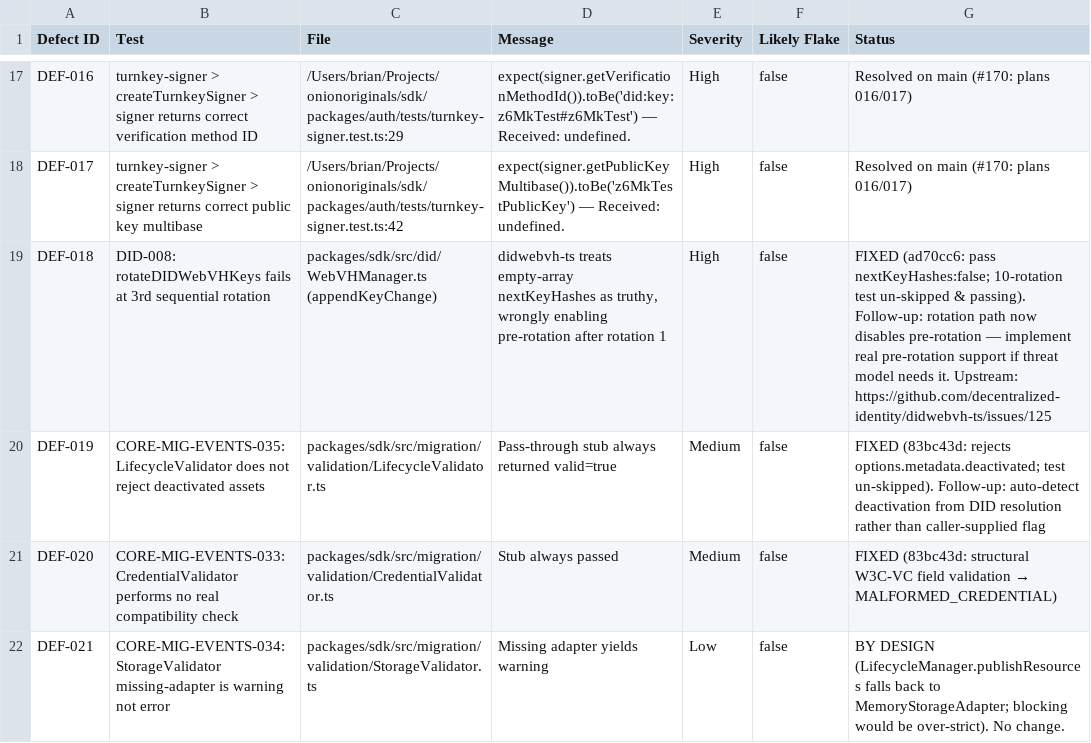
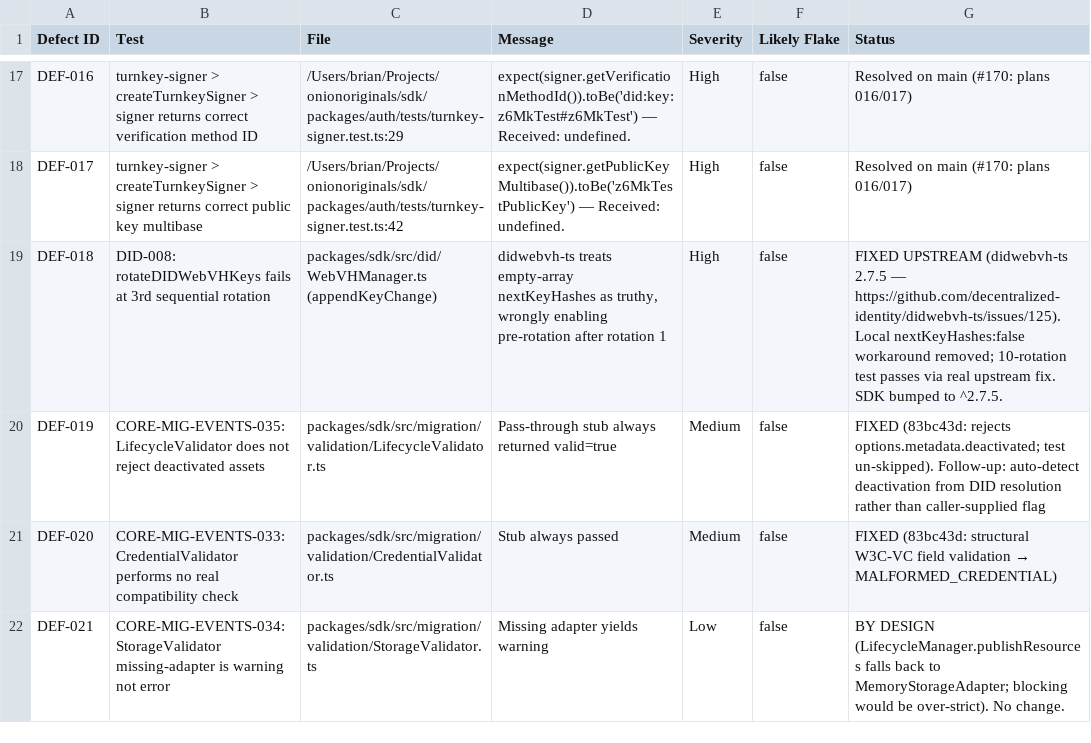
Before and after one commit to onionoriginals/sdk, a CSV file: plans/qa/defects.csv, drawn as a sheet; only a part is shown, gaps mark what is left out.

```diff
--- a/plans/qa/defects.csv
+++ b/plans/qa/defects.csv
@@ -18,3 +18,3 @@
 "DEF-017","turnkey-signer > createTurnkeySigner > signer returns correct public key multibase","/Users/brian/Projects/onionoriginals/sdk/packages/auth/tests/turnkey-signer.test.ts:42","expect(signer.getPublicKeyMultibase()).toBe('z6MkTestPublicKey') — Received: undefined.","High","false","Resolved on main (#170: plans 016/017)"
-"DEF-018","DID-008: rotateDIDWebVHKeys fails at 3rd sequential rotation","packages/sdk/src/did/WebVHManager.ts (appendKeyChange)","didwebvh-ts treats empty-array nextKeyHashes as truthy, wrongly enabling pre-rotation after rotation 1","High","false","FIXED (ad70cc6: pass nextKeyHashes:false; 10-rotation test un-skipped & passing). Follow-up: rotation path now disables pre-rotation — implement real pre-rotation support if threat model needs it. Upstream: https://github.com/decentralized-identity/didwebvh-ts/issues/125"
+"DEF-018","DID-008: rotateDIDWebVHKeys fails at 3rd sequential rotation","packages/sdk/src/did/WebVHManager.ts (appendKeyChange)","didwebvh-ts treats empty-array nextKeyHashes as truthy, wrongly enabling pre-rotation after rotation 1","High","false","FIXED UPSTREAM (didwebvh-ts 2.7.5 — https://github.com/decentralized-identity/didwebvh-ts/issues/125). Local nextKeyHashes:false workaround removed; 10-rotation test passes via real upstream fix. SDK bumped to ^2.7.5."
 "DEF-019","CORE-MIG-EVENTS-035: LifecycleValidator does not reject deactivated assets","packages/sdk/src/migration/validation/LifecycleValidator.ts","Pass-through stub always returned valid=true","Medium","false","FIXED (83bc43d: rejects options.metadata.deactivated; test un-skipped). Follow-up: auto-detect deactivation from DID resolution rather than caller-supplied flag"
```
Also changed, not shown: 4 other files.
